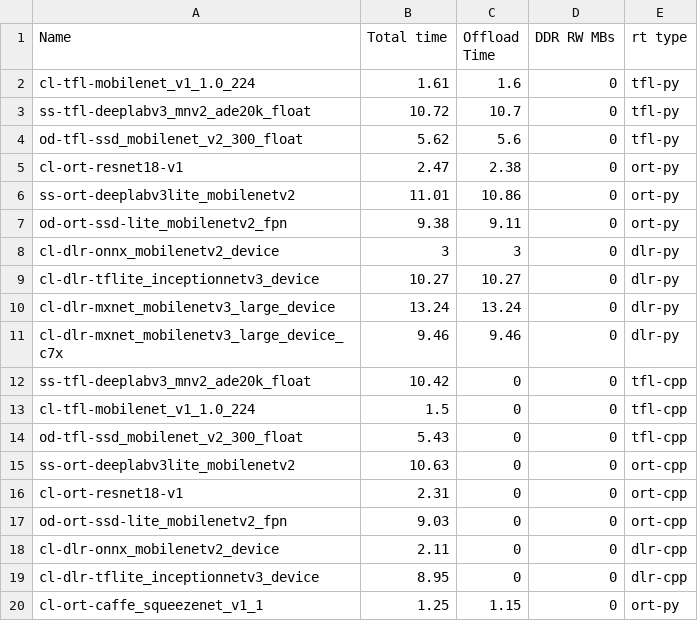
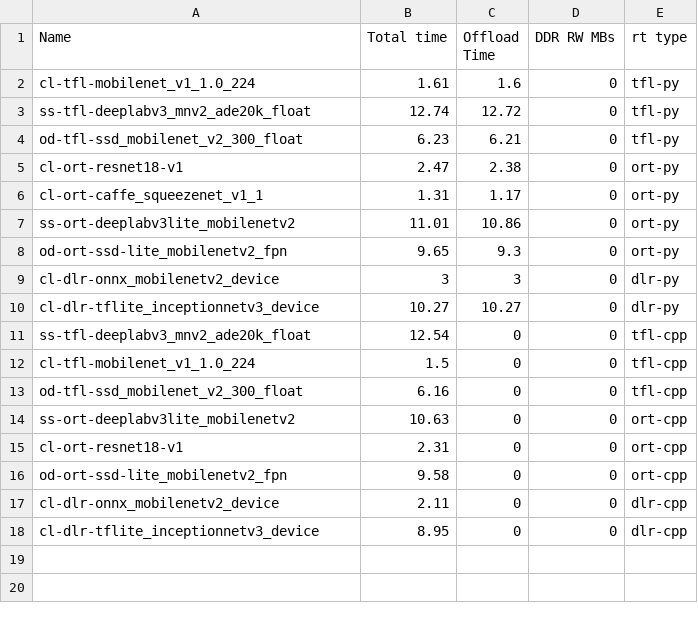
Before and after one commit to TexasInstruments/edgeai-tidl-tools, a CSV file: test_data/golden_ref_am68a.csv, drawn as a sheet.

```diff
--- a/test_data/golden_ref_am68a.csv
+++ b/test_data/golden_ref_am68a.csv
@@ -2,19 +2,17 @@ Name,Total time,Offload Time,DDR RW MBs,rt type
 cl-tfl-mobilenet_v1_1.0_224,1.61,1.6,0,tfl-py
-ss-tfl-deeplabv3_mnv2_ade20k_float,10.72,10.7,0,tfl-py
-od-tfl-ssd_mobilenet_v2_300_float,5.62,5.6,0,tfl-py
+ss-tfl-deeplabv3_mnv2_ade20k_float,12.74,12.72,0,tfl-py
+od-tfl-ssd_mobilenet_v2_300_float,6.23,6.21,0,tfl-py
 cl-ort-resnet18-v1,2.47,2.38,0,ort-py
+cl-ort-caffe_squeezenet_v1_1,1.31,1.17,0,ort-py
 ss-ort-deeplabv3lite_mobilenetv2,11.01,10.86,0,ort-py
-od-ort-ssd-lite_mobilenetv2_fpn,9.38,9.11,0,ort-py
+od-ort-ssd-lite_mobilenetv2_fpn,9.65,9.3,0,ort-py
 cl-dlr-onnx_mobilenetv2_device,3,3,0,dlr-py
 cl-dlr-tflite_inceptionnetv3_device,10.27,10.27,0,dlr-py
-cl-dlr-mxnet_mobilenetv3_large_device,13.24,13.24,0,dlr-py
-cl-dlr-mxnet_mobilenetv3_large_device_c7x,9.46,9.46,0,dlr-py
-ss-tfl-deeplabv3_mnv2_ade20k_float,10.42,0,0,tfl-cpp
+ss-tfl-deeplabv3_mnv2_ade20k_float,12.54,0,0,tfl-cpp
 cl-tfl-mobilenet_v1_1.0_224,1.5,0,0,tfl-cpp
-od-tfl-ssd_mobilenet_v2_300_float,5.43,0,0,tfl-cpp
+od-tfl-ssd_mobilenet_v2_300_float,6.16,0,0,tfl-cpp
 ss-ort-deeplabv3lite_mobilenetv2,10.63,0,0,ort-cpp
 cl-ort-resnet18-v1,2.31,0,0,ort-cpp
-od-ort-ssd-lite_mobilenetv2_fpn,9.03,0,0,ort-cpp
+od-ort-ssd-lite_mobilenetv2_fpn,9.58,0,0,ort-cpp
 cl-dlr-onnx_mobilenetv2_device,2.11,0,0,dlr-cpp
 cl-dlr-tflite_inceptionnetv3_device,8.95,0,0,dlr-cpp
-cl-ort-caffe_squeezenet_v1_1,1.25,1.15,0,ort-py
```
Also changed, not shown: 20 other files.
